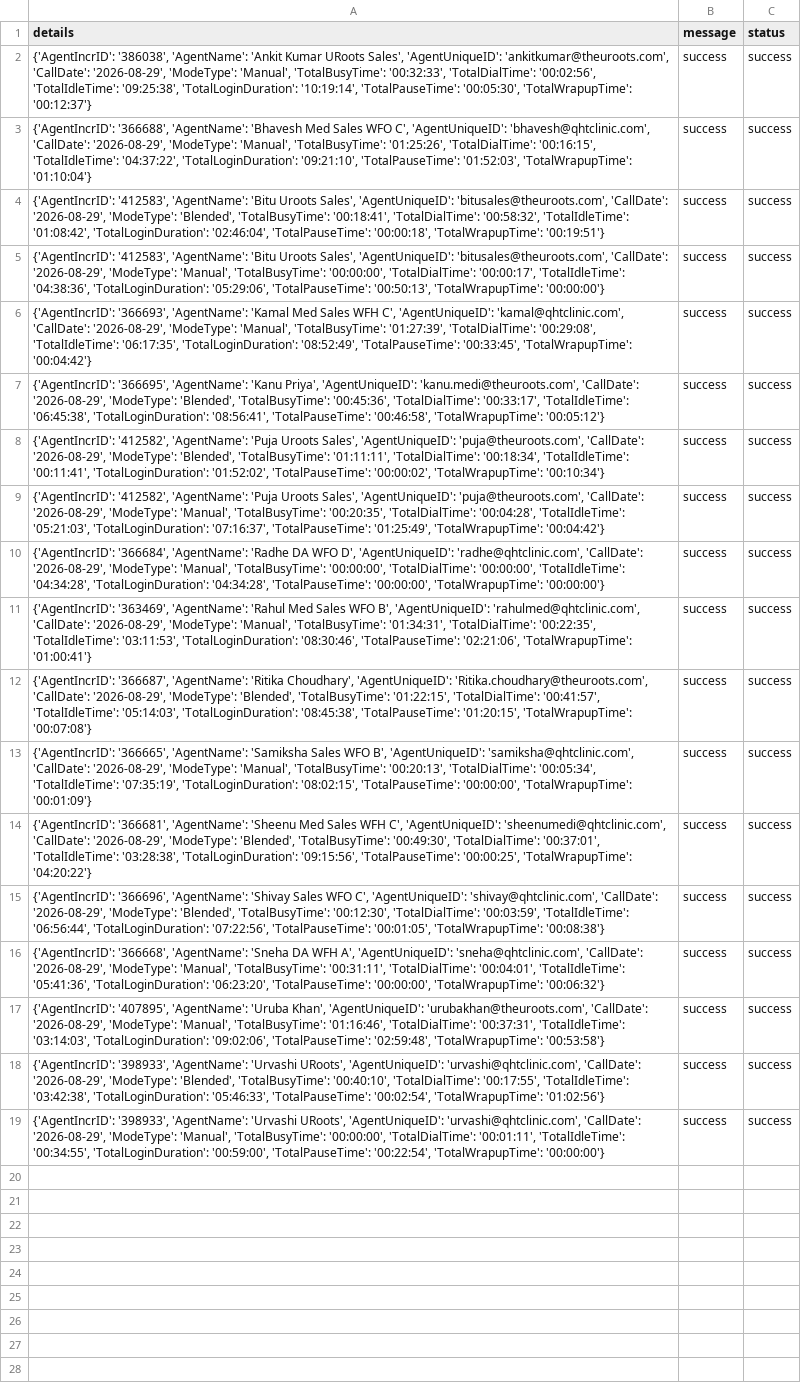
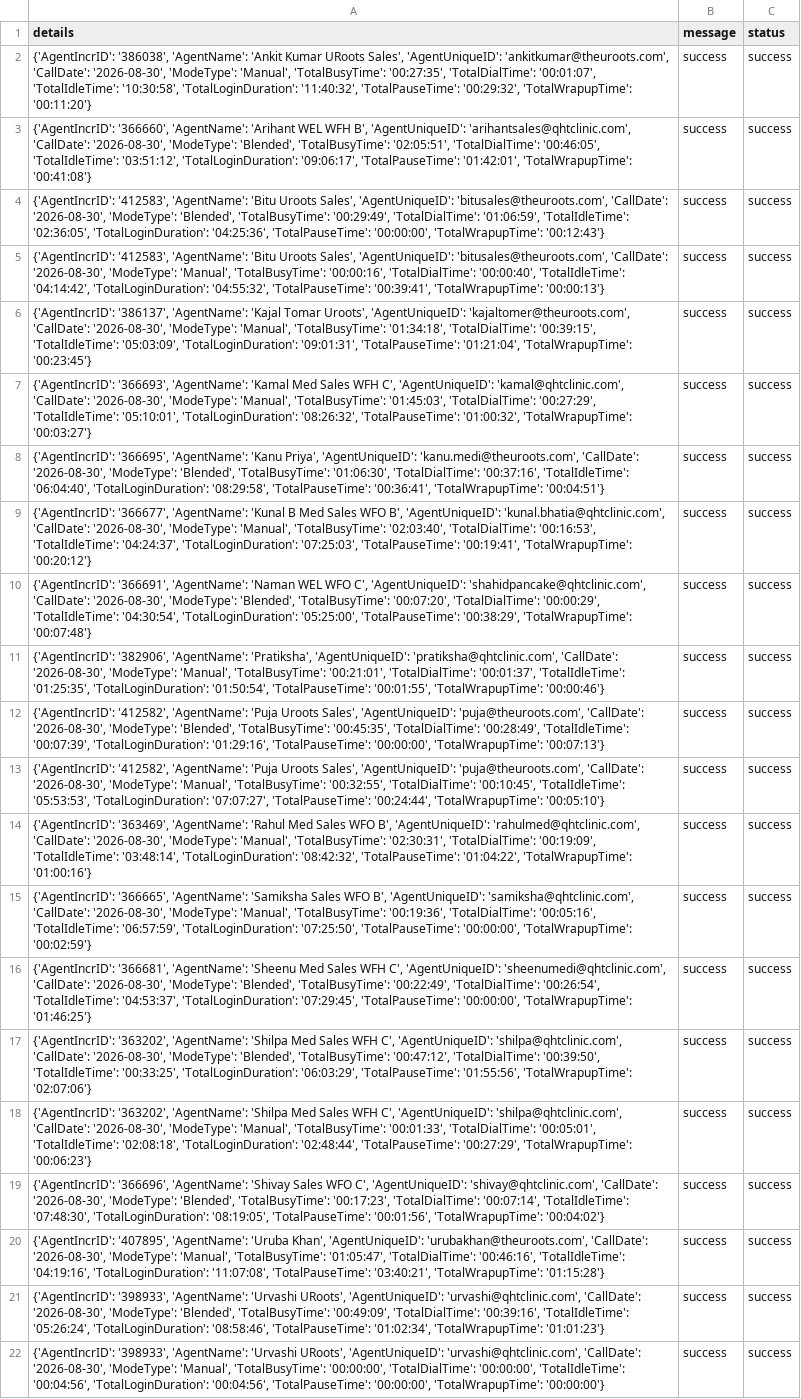
Before and after one commit to John-Cena-DEV/ozonetel_agents, a CSV file: report.csv, drawn as a sheet; addresses are those after the commit; the diff names each change by its address in the sheet, - before the commit and + after, or states it on an @@ line.

```diff
--- a/report.csv
+++ b/report.csv
-A2 (details): …'ankitkumar@theuroots.com', 'CallDate': '2026-08-29', 'ModeType': 'Manual', 'TotalBusyTime': '00:32:33', 'TotalDialTime': '00:02:56', 'TotalIdleTime': '09:25:38', 'TotalLoginDuration': '10:19:14', 'TotalPauseTime': '00:05:30', 'TotalWrapupTime': '00:12:37'}
+A2 (details): …'ankitkumar@theuroots.com', 'CallDate': '2026-08-30', 'ModeType': 'Manual', 'TotalBusyTime': '00:27:35', 'TotalDialTime': '00:01:07', 'TotalIdleTime': '10:30:58', 'TotalLoginDuration': '11:40:32', 'TotalPauseTime': '00:29:32', 'TotalWrapupTime': '00:11:20'}
-A3 (details): {'AgentIncrID': '366688', 'AgentName': 'Bhavesh Med Sales WFO C', 'AgentUniqueID': 'bhavesh@qhtclinic.com', 'CallDate': '2026-08-29', 'ModeType': 'Manual', 'TotalBusyTime': '01:25:26', 'TotalDialTime': '00:16:15', 'TotalIdleTime': '04:37:22', 'TotalLoginDuration': '09:21:10', 'TotalPauseTime': '01:52:03', 'TotalWrapupTime': '01:10:04'}
+A3 (details): {'AgentIncrID': '366660', 'AgentName': 'Arihant WEL WFH B', 'AgentUniqueID': 'arihantsales@qhtclinic.com', 'CallDate': '2026-08-30', 'ModeType': 'Blended', 'TotalBusyTime': '02:05:51', 'TotalDialTime': '00:46:05', 'TotalIdleTime': '03:51:12', 'TotalLoginDuration': '09:06:17', 'TotalPauseTime': '01:42:01', 'TotalWrapupTime': '00:41:08'}
-A4 (details): …'bitusales@theuroots.com', 'CallDate': '2026-08-29', 'ModeType': 'Blended', 'TotalBusyTime': '00:18:41', 'TotalDialTime': '00:58:32', 'TotalIdleTime': '01:08:42', 'TotalLoginDuration': '02:46:04', 'TotalPauseTime': '00:00:18', 'TotalWrapupTime': '00:19:51'}
+A4 (details): …'bitusales@theuroots.com', 'CallDate': '2026-08-30', 'ModeType': 'Blended', 'TotalBusyTime': '00:29:49', 'TotalDialTime': '01:06:59', 'TotalIdleTime': '02:36:05', 'TotalLoginDuration': '04:25:36', 'TotalPauseTime': '00:00:00', 'TotalWrapupTime': '00:12:43'}
-A5 (details): …'bitusales@theuroots.com', 'CallDate': '2026-08-29', 'ModeType': 'Manual', 'TotalBusyTime': '00:00:00', 'TotalDialTime': '00:00:17', 'TotalIdleTime': '04:38:36', 'TotalLoginDuration': '05:29:06', 'TotalPauseTime': '00:50:13', 'TotalWrapupTime': '00:00:00'}
+A5 (details): …'bitusales@theuroots.com', 'CallDate': '2026-08-30', 'ModeType': 'Manual', 'TotalBusyTime': '00:00:16', 'TotalDialTime': '00:00:40', 'TotalIdleTime': '04:14:42', 'TotalLoginDuration': '04:55:32', 'TotalPauseTime': '00:39:41', 'TotalWrapupTime': '00:00:13'}
+row 6: {'AgentIncrID': '386137', 'AgentName': 'Kajal Tomar Uroots', 'AgentUniqueID': 'kajaltomer@theuroots.com', 'CallDate': '2026-08-30', 'ModeType': 'Manual', 'TotalBusyTime': '01:34:18', 'TotalDialTime': '00:39:15', 'TotalIdleTime': '05:03:09', 'TotalLoginDuration': '09:01:31', 'TotalPauseTime': '01:21:04', 'TotalWrapupTime': '00:23:45'} | success | success
-A7 (details): …'kamal@qhtclinic.com', 'CallDate': '2026-08-29', 'ModeType': 'Manual', 'TotalBusyTime': '01:27:39', 'TotalDialTime': '00:29:08', 'TotalIdleTime': '06:17:35', 'TotalLoginDuration': '08:52:49', 'TotalPauseTime': '00:33:45', 'TotalWrapupTime': '00:04:42'}
+A7 (details): …'kamal@qhtclinic.com', 'CallDate': '2026-08-30', 'ModeType': 'Manual', 'TotalBusyTime': '01:45:03', 'TotalDialTime': '00:27:29', 'TotalIdleTime': '05:10:01', 'TotalLoginDuration': '08:26:32', 'TotalPauseTime': '01:00:32', 'TotalWrapupTime': '00:03:27'}
-A8 (details): …'kanu.medi@theuroots.com', 'CallDate': '2026-08-29', 'ModeType': 'Blended', 'TotalBusyTime': '00:45:36', 'TotalDialTime': '00:33:17', 'TotalIdleTime': '06:45:38', 'TotalLoginDuration': '08:56:41', 'TotalPauseTime': '00:46:58', 'TotalWrapupTime': '00:05:12'}
+A8 (details): …'kanu.medi@theuroots.com', 'CallDate': '2026-08-30', 'ModeType': 'Blended', 'TotalBusyTime': '01:06:30', 'TotalDialTime': '00:37:16', 'TotalIdleTime': '06:04:40', 'TotalLoginDuration': '08:29:58', 'TotalPauseTime': '00:36:41', 'TotalWrapupTime': '00:04:51'}
+row 9: {'AgentIncrID': '366677', 'AgentName': 'Kunal B Med Sales WFO B', 'AgentUniqueID': 'kunal.bhatia@qhtclinic.com', 'CallDate': '2026-08-30', 'ModeType': 'Manual', 'TotalBusyTime': '02:03:40', 'TotalDialTime': '00:16:53', 'TotalIdleTime': '04:24:37', 'TotalLoginDuration': '07:25:03', 'TotalPauseTime': '00:19:41', 'TotalWrapupTime': '00:20:12'} | success | success
+row 10: {'AgentIncrID': '366691', 'AgentName': 'Naman WEL WFO C', 'AgentUniqueID': 'shahidpancake@qhtclinic.com', 'CallDate': '2026-08-30', 'ModeType': 'Blended', 'TotalBusyTime': '00:07:20', 'TotalDialTime': '00:00:29', 'TotalIdleTime': '04:30:54', 'TotalLoginDuration': '05:25:00', 'TotalPauseTime': '00:38:29', 'TotalWrapupTime': '00:07:48'} | success | success
-A11 (details): {'AgentIncrID': '412582', 'AgentName': 'Puja Uroots Sales', 'AgentUniqueID': 'puja@theuroots.com', 'CallDate': '2026-08-29', 'ModeType': 'Blended', 'TotalBusyTime': '01:11:11', 'TotalDialTime': '00:18:34', 'TotalIdleTime': '00:11:41', 'TotalLoginDuration': '01:52:02', 'TotalPauseTime': '00:00:02', 'TotalWrapupTime': '00:10:34'}
+A11 (details): {'AgentIncrID': '382906', 'AgentName': 'Pratiksha', 'AgentUniqueID': 'pratiksha@qhtclinic.com', 'CallDate': '2026-08-30', 'ModeType': 'Manual', 'TotalBusyTime': '00:21:01', 'TotalDialTime': '00:01:37', 'TotalIdleTime': '01:25:35', 'TotalLoginDuration': '01:50:54', 'TotalPauseTime': '00:01:55', 'TotalWrapupTime': '00:00:46'}
-A12 (details): …'puja@theuroots.com', 'CallDate': '2026-08-29', 'ModeType': 'Manual', 'TotalBusyTime': '00:20:35', 'TotalDialTime': '00:04:28', 'TotalIdleTime': '05:21:03', 'TotalLoginDuration': '07:16:37', 'TotalPauseTime': '01:25:49', 'TotalWrapupTime': '00:04:42'}
+A12 (details): …'puja@theuroots.com', 'CallDate': '2026-08-30', 'ModeType': 'Blended', 'TotalBusyTime': '00:45:35', 'TotalDialTime': '00:28:49', 'TotalIdleTime': '00:07:39', 'TotalLoginDuration': '01:29:16', 'TotalPauseTime': '00:00:00', 'TotalWrapupTime': '00:07:13'}
-A13 (details): {'AgentIncrID': '366684', 'AgentName': 'Radhe DA WFO D', 'AgentUniqueID': 'radhe@qhtclinic.com', 'CallDate': '2026-08-29', 'ModeType': 'Manual', 'TotalBusyTime': '00:00:00', 'TotalDialTime': '00:00:00', 'TotalIdleTime': '04:34:28', 'TotalLoginDuration': '04:34:28', 'TotalPauseTime': '00:00:00', 'TotalWrapupTime': '00:00:00'}
+A13 (details): {'AgentIncrID': '412582', 'AgentName': 'Puja Uroots Sales', 'AgentUniqueID': 'puja@theuroots.com', 'CallDate': '2026-08-30', 'ModeType': 'Manual', 'TotalBusyTime': '00:32:55', 'TotalDialTime': '00:10:45', 'TotalIdleTime': '05:53:53', 'TotalLoginDuration': '07:07:27', 'TotalPauseTime': '00:24:44', 'TotalWrapupTime': '00:05:10'}
-A14 (details): …'rahulmed@qhtclinic.com', 'CallDate': '2026-08-29', 'ModeType': 'Manual', 'TotalBusyTime': '01:34:31', 'TotalDialTime': '00:22:35', 'TotalIdleTime': '03:11:53', 'TotalLoginDuration': '08:30:46', 'TotalPauseTime': '02:21:06', 'TotalWrapupTime': '01:00:41'}
+A14 (details): …'rahulmed@qhtclinic.com', 'CallDate': '2026-08-30', 'ModeType': 'Manual', 'TotalBusyTime': '02:30:31', 'TotalDialTime': '00:19:09', 'TotalIdleTime': '03:48:14', 'TotalLoginDuration': '08:42:32', 'TotalPauseTime': '01:04:22', 'TotalWrapupTime': '01:00:16'}
-A15 (details): {'AgentIncrID': '366687', 'AgentName': 'Ritika Choudhary', 'AgentUniqueID': 'Ritika.choudhary@theuroots.com', 'CallDate': '2026-08-29', 'ModeType': 'Blended', 'TotalBusyTime': '01:22:15', 'TotalDialTime': '00:41:57', 'TotalIdleTime': '05:14:03', 'TotalLoginDuration': '08:45:38', 'TotalPauseTime': '01:20:15', 'TotalWrapupTime': '00:07:08'}
+A15 (details): {'AgentIncrID': '366665', 'AgentName': 'Samiksha Sales WFO B', 'AgentUniqueID': 'samiksha@qhtclinic.com', 'CallDate': '2026-08-30', 'ModeType': 'Manual', 'TotalBusyTime': '00:19:36', 'TotalDialTime': '00:05:16', 'TotalIdleTime': '06:57:59', 'TotalLoginDuration': '07:25:50', 'TotalPauseTime': '00:00:00', 'TotalWrapupTime': '00:02:59'}
-A16 (details): {'AgentIncrID': '366665', 'AgentName': 'Samiksha Sales WFO B', 'AgentUniqueID': 'samiksha@qhtclinic.com', 'CallDate': '2026-08-29', 'ModeType': 'Manual', 'TotalBusyTime': '00:20:13', 'TotalDialTime': '00:05:34', 'TotalIdleTime': '07:35:19', 'TotalLoginDuration': '08:02:15', 'TotalPauseTime': '00:00:00', 'TotalWrapupTime': '00:01:09'}
+A16 (details): {'AgentIncrID': '366681', 'AgentName': 'Sheenu Med Sales WFH C', 'AgentUniqueID': 'sheenumedi@qhtclinic.com', 'CallDate': '2026-08-30', 'ModeType': 'Blended', 'TotalBusyTime': '00:22:49', 'TotalDialTime': '00:26:54', 'TotalIdleTime': '04:53:37', 'TotalLoginDuration': '07:29:45', 'TotalPauseTime': '00:00:00', 'TotalWrapupTime': '01:46:25'}
-A17 (details): {'AgentIncrID': '366681', 'AgentName': 'Sheenu Med Sales WFH C', 'AgentUniqueID': 'sheenumedi@qhtclinic.com', 'CallDate': '2026-08-29', 'ModeType': 'Blended', 'TotalBusyTime': '00:49:30', 'TotalDialTime': '00:37:01', 'TotalIdleTime': '03:28:38', 'TotalLoginDuration': '09:15:56', 'TotalPauseTime': '00:00:25', 'TotalWrapupTime': '04:20:22'}
+A17 (details): {'AgentIncrID': '363202', 'AgentName': 'Shilpa Med Sales WFH C', 'AgentUniqueID': 'shilpa@qhtclinic.com', 'CallDate': '2026-08-30', 'ModeType': 'Blended', 'TotalBusyTime': '00:47:12', 'TotalDialTime': '00:39:50', 'TotalIdleTime': '00:33:25', 'TotalLoginDuration': '06:03:29', 'TotalPauseTime': '01:55:56', 'TotalWrapupTime': '02:07:06'}
-A18 (details): {'AgentIncrID': '366696', 'AgentName': 'Shivay Sales WFO C', 'AgentUniqueID': 'shivay@qhtclinic.com', 'CallDate': '2026-08-29', 'ModeType': 'Blended', 'TotalBusyTime': '00:12:30', 'TotalDialTime': '00:03:59', 'TotalIdleTime': '06:56:44', 'TotalLoginDuration': '07:22:56', 'TotalPauseTime': '00:01:05', 'TotalWrapupTime': '00:08:38'}
+A18 (details): {'AgentIncrID': '363202', 'AgentName': 'Shilpa Med Sales WFH C', 'AgentUniqueID': 'shilpa@qhtclinic.com', 'CallDate': '2026-08-30', 'ModeType': 'Manual', 'TotalBusyTime': '00:01:33', 'TotalDialTime': '00:05:01', 'TotalIdleTime': '02:08:18', 'TotalLoginDuration': '02:48:44', 'TotalPauseTime': '00:27:29', 'TotalWrapupTime': '00:06:23'}
-A19 (details): {'AgentIncrID': '366668', 'AgentName': 'Sneha DA WFH A', 'AgentUniqueID': 'sneha@qhtclinic.com', 'CallDate': '2026-08-29', 'ModeType': 'Manual', 'TotalBusyTime': '00:31:11', 'TotalDialTime': '00:04:01', 'TotalIdleTime': '05:41:36', 'TotalLoginDuration': '06:23:20', 'TotalPauseTime': '00:00:00', 'TotalWrapupTime': '00:06:32'}
+A19 (details): {'AgentIncrID': '366696', 'AgentName': 'Shivay Sales WFO C', 'AgentUniqueID': 'shivay@qhtclinic.com', 'CallDate': '2026-08-30', 'ModeType': 'Blended', 'TotalBusyTime': '00:17:23', 'TotalDialTime': '00:07:14', 'TotalIdleTime': '07:48:30', 'TotalLoginDuration': '08:19:05', 'TotalPauseTime': '00:01:56', 'TotalWrapupTime': '00:04:02'}
-A20 (details): …'urubakhan@theuroots.com', 'CallDate': '2026-08-29', 'ModeType': 'Manual', 'TotalBusyTime': '01:16:46', 'TotalDialTime': '00:37:31', 'TotalIdleTime': '03:14:03', 'TotalLoginDuration': '09:02:06', 'TotalPauseTime': '02:59:48', 'TotalWrapupTime': '00:53:58'}
+A20 (details): …'urubakhan@theuroots.com', 'CallDate': '2026-08-30', 'ModeType': 'Manual', 'TotalBusyTime': '01:05:47', 'TotalDialTime': '00:46:16', 'TotalIdleTime': '04:19:16', 'TotalLoginDuration': '11:07:08', 'TotalPauseTime': '03:40:21', 'TotalWrapupTime': '01:15:28'}
-A21 (details): …'urvashi@qhtclinic.com', 'CallDate': '2026-08-29', 'ModeType': 'Blended', 'TotalBusyTime': '00:40:10', 'TotalDialTime': '00:17:55', 'TotalIdleTime': '03:42:38', 'TotalLoginDuration': '05:46:33', 'TotalPauseTime': '00:02:54', 'TotalWrapupTime': '01:02:56'}
+A21 (details): …'urvashi@qhtclinic.com', 'CallDate': '2026-08-30', 'ModeType': 'Blended', 'TotalBusyTime': '00:49:09', 'TotalDialTime': '00:39:16', 'TotalIdleTime': '05:26:24', 'TotalLoginDuration': '08:58:46', 'TotalPauseTime': '01:02:34', 'TotalWrapupTime': '01:01:23'}
-A22 (details): …'urvashi@qhtclinic.com', 'CallDate': '2026-08-29', 'ModeType': 'Manual', 'TotalBusyTime': '00:00:00', 'TotalDialTime': '00:01:11', 'TotalIdleTime': '00:34:55', 'TotalLoginDuration': '00:59:00', 'TotalPauseTime': '00:22:54', 'TotalWrapupTime': '00:00:00'}
+A22 (details): …'urvashi@qhtclinic.com', 'CallDate': '2026-08-30', 'ModeType': 'Manual', 'TotalBusyTime': '00:00:00', 'TotalDialTime': '00:00:00', 'TotalIdleTime': '00:04:56', 'TotalLoginDuration': '00:04:56', 'TotalPauseTime': '00:00:00', 'TotalWrapupTime': '00:00:00'}
```
